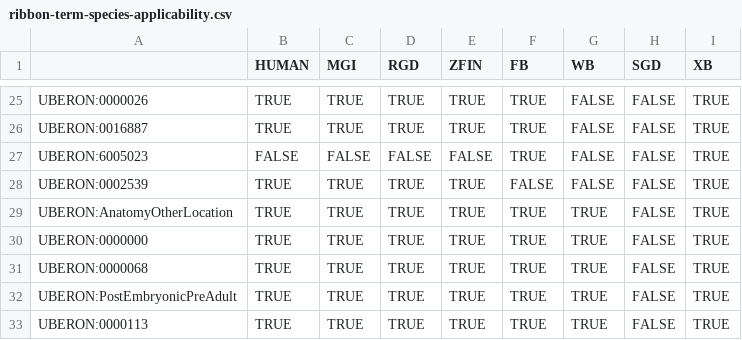
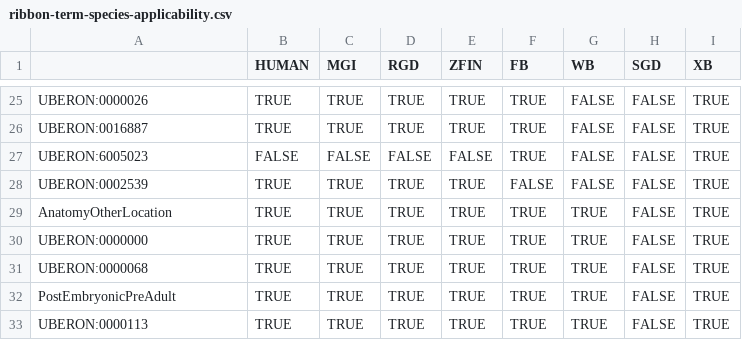
Before and after one commit to alliance-genome/agr_java_software, a CSV file: agr_api/src/main/resources/ribbon-term-species-applicability.csv, drawn as a sheet; only a part is shown, gaps mark what is left out.

Commit message:
Changes to sorting of expression table

```diff
--- a/agr_api/src/main/resources/ribbon-term-species-applicability.csv
+++ b/agr_api/src/main/resources/ribbon-term-species-applicability.csv
@@ -28,6 +28,6 @@ UBERON:6005023,FALSE,FALSE,FALSE,FALSE,TRUE,FALSE,FALSE,TRUE
 UBERON:0002539,TRUE,TRUE,TRUE,TRUE,FALSE,FALSE,FALSE,TRUE
-UBERON:AnatomyOtherLocation,TRUE,TRUE,TRUE,TRUE,TRUE,TRUE,FALSE,TRUE
+AnatomyOtherLocation,TRUE,TRUE,TRUE,TRUE,TRUE,TRUE,FALSE,TRUE
 UBERON:0000000,TRUE,TRUE,TRUE,TRUE,TRUE,TRUE,FALSE,TRUE
 UBERON:0000068,TRUE,TRUE,TRUE,TRUE,TRUE,TRUE,FALSE,TRUE
-UBERON:PostEmbryonicPreAdult,TRUE,TRUE,TRUE,TRUE,TRUE,TRUE,FALSE,TRUE
+PostEmbryonicPreAdult,TRUE,TRUE,TRUE,TRUE,TRUE,TRUE,FALSE,TRUE
 UBERON:0000113,TRUE,TRUE,TRUE,TRUE,TRUE,TRUE,FALSE,TRUE
```
Also changed, not shown: 2 other files.
